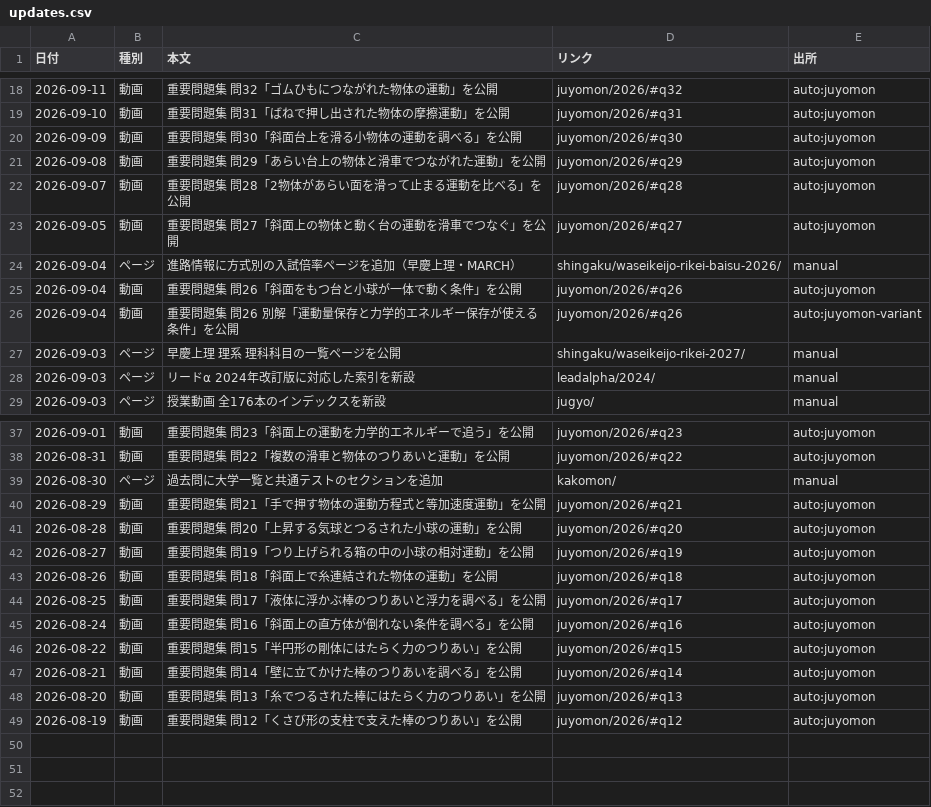
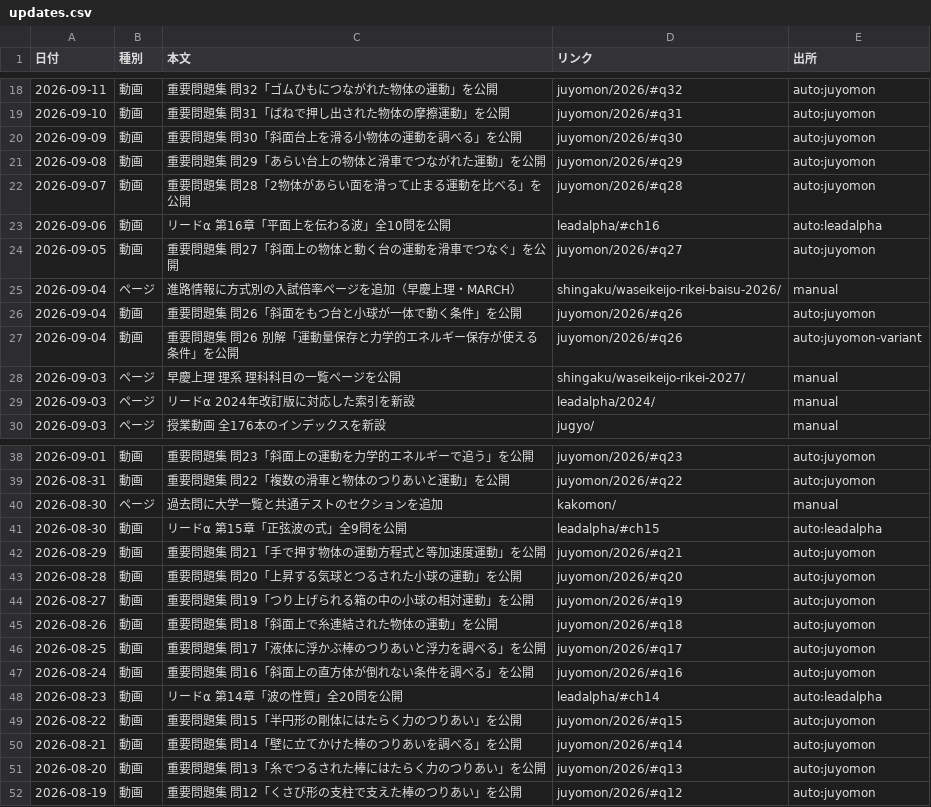
Before and after one commit to koukophysicschannel/butsuri-channel, a CSV file: updates.csv, drawn as a sheet; only a part is shown, gaps mark what is left out.

```diff
--- a/updates.csv
+++ b/updates.csv
@@ -22,2 +22,3 @@
 2026-09-07,動画,重要問題集 問28「2物体があらい面を滑って止まる運動を比べる」を公開,juyomon/2026/#q28,auto:juyomon
+2026-09-06,動画,リードα 第16章「平面上を伝わる波」全10問を公開,leadalpha/#ch16,auto:leadalpha
 2026-09-05,動画,重要問題集 問27「斜面上の物体と動く台の運動を滑車でつなぐ」を公開,juyomon/2026/#q27,auto:juyomon
@@ -39,2 +40,3 @@
 2026-08-30,ページ,過去問に大学一覧と共通テストのセクションを追加,kakomon/,manual
+2026-08-30,動画,リードα 第15章「正弦波の式」全9問を公開,leadalpha/#ch15,auto:leadalpha
 2026-08-29,動画,重要問題集 問21「手で押す物体の運動方程式と等加速度運動」を公開,juyomon/2026/#q21,auto:juyomon
@@ -45,2 +47,3 @@
 2026-08-24,動画,重要問題集 問16「斜面上の直方体が倒れない条件を調べる」を公開,juyomon/2026/#q16,auto:juyomon
+2026-08-23,動画,リードα 第14章「波の性質」全20問を公開,leadalpha/#ch14,auto:leadalpha
 2026-08-22,動画,重要問題集 問15「半円形の剛体にはたらく力のつりあい」を公開,juyomon/2026/#q15,auto:juyomon
```
Also changed, not shown: 1 other file.
